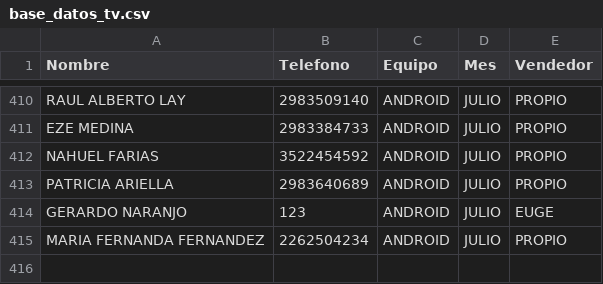
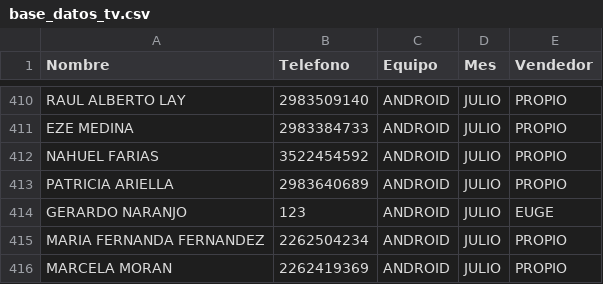
Before and after one commit to radioprolait/tv-digital-admin, a CSV file: base_datos_tv.csv, drawn as a sheet; only a part is shown, gaps mark what is left out; the diff names each change by its address in the sheet, - before the commit and + after, or states it on an @@ line.

Commit message:
Actualizar base de clientes

```diff
--- a/base_datos_tv.csv
+++ b/base_datos_tv.csv
+row 416: MARCELA MORAN | 2262419369 | ANDROID | JULIO | PROPIO
```
